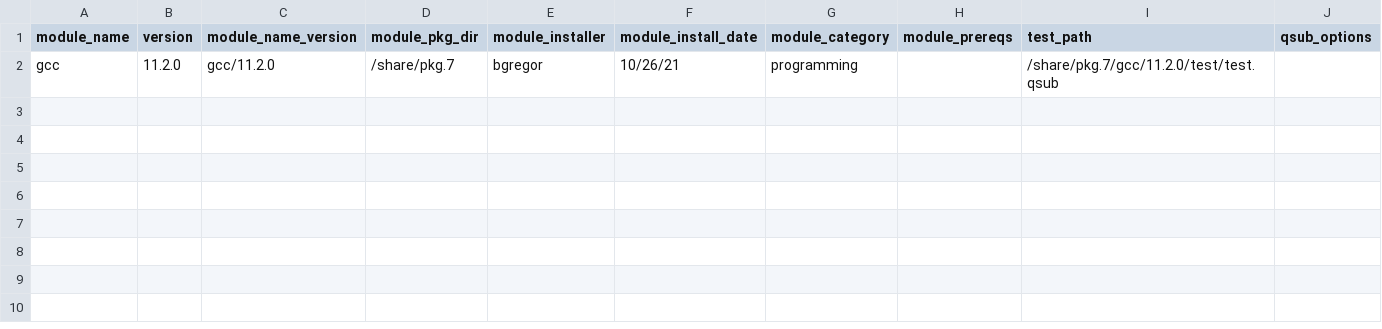
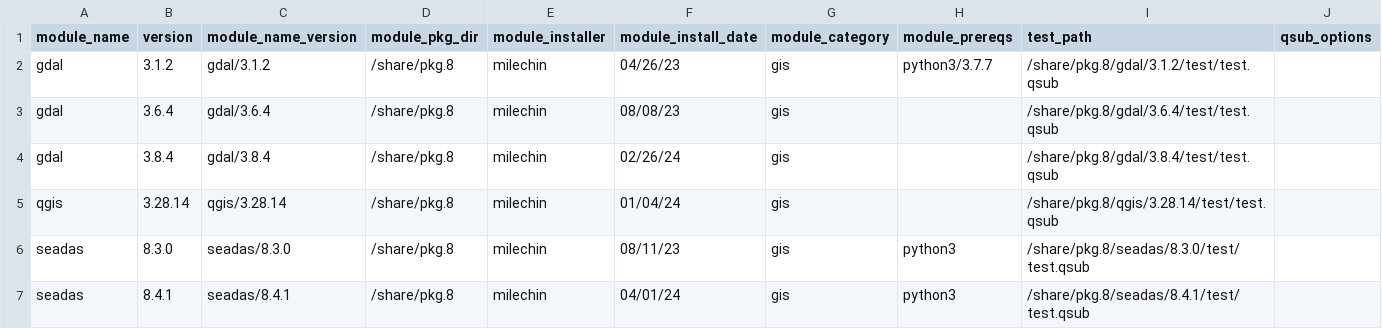
Before and after one commit to bu-rcs/PkgAutoTest, a CSV file: scripts/out.csv, drawn as a sheet.

Commit message:
Enabled single module test capability in find_qsub.py

```diff
--- a/scripts/out.csv
+++ b/scripts/out.csv
@@ -1,2 +1,7 @@
 module_name,version,module_name_version,module_pkg_dir,module_installer,module_install_date,module_category,module_prereqs,test_path,qsub_options
-gcc,11.2.0,gcc/11.2.0,/share/pkg.7,bgregor,10/26/21,programming,,/share/pkg.7/gcc/11.2.0/test/test.qsub,
+gdal,3.1.2,gdal/3.1.2,/share/pkg.8,milechin,04/26/23,gis,python3/3.7.7,/share/pkg.8/gdal/3.1.2/test/test.qsub,
+gdal,3.6.4,gdal/3.6.4,/share/pkg.8,milechin,08/08/23,gis,,/share/pkg.8/gdal/3.6.4/test/test.qsub,
+gdal,3.8.4,gdal/3.8.4,/share/pkg.8,milechin,02/26/24,gis,,/share/pkg.8/gdal/3.8.4/test/test.qsub,
+qgis,3.28.14,qgis/3.28.14,/share/pkg.8,milechin,01/04/24,gis,,/share/pkg.8/qgis/3.28.14/test/test.qsub,
+seadas,8.3.0,seadas/8.3.0,/share/pkg.8,milechin,08/11/23,gis,python3,/share/pkg.8/seadas/8.3.0/test/test.qsub,
+seadas,8.4.1,seadas/8.4.1,/share/pkg.8,milechin,04/01/24,gis,python3,/share/pkg.8/seadas/8.4.1/test/test.qsub,
```
Also changed, not shown: 1 other file.
